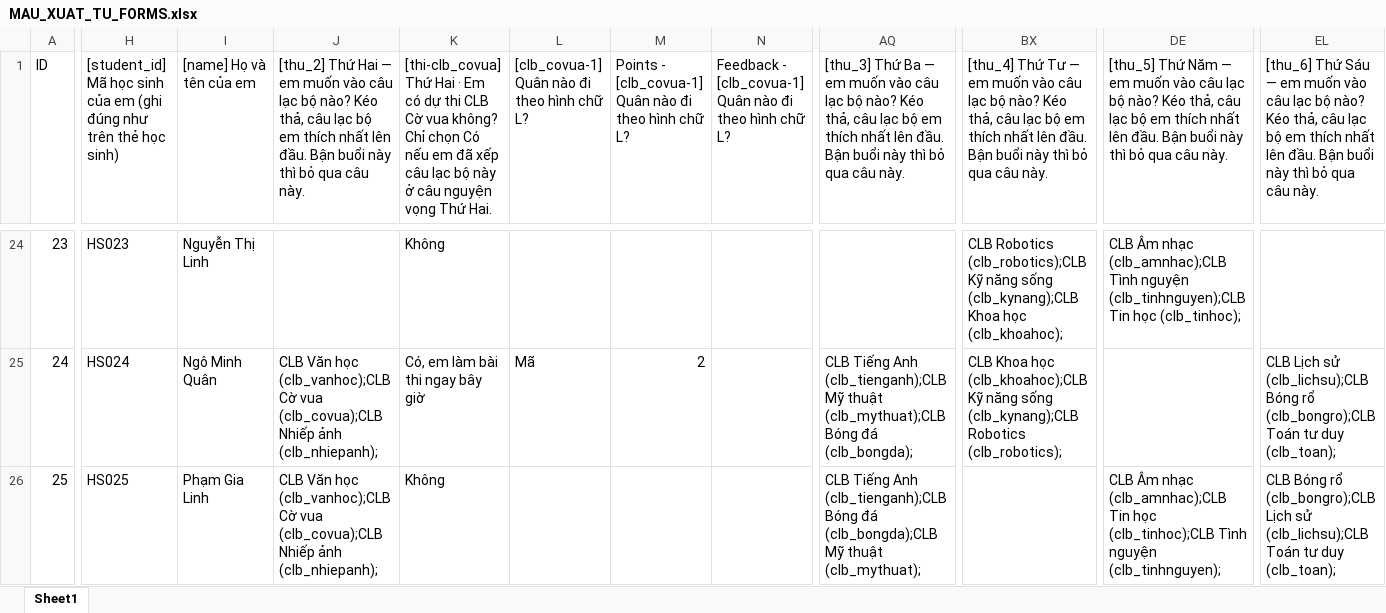
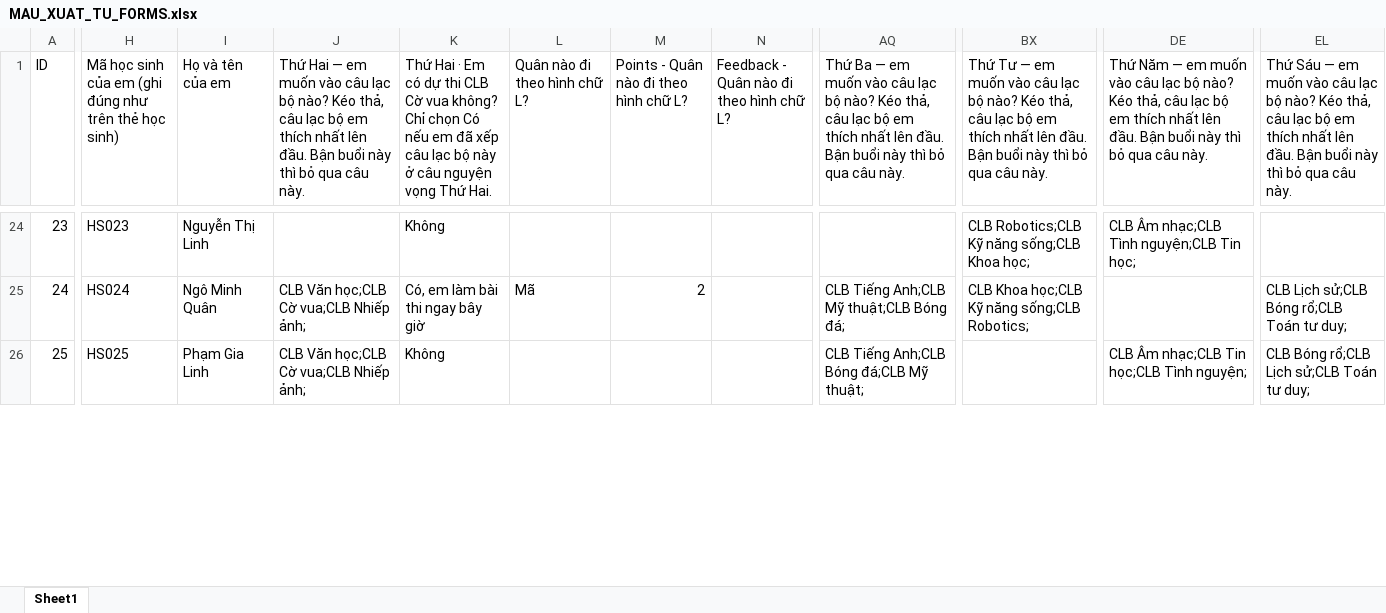
Before and after one commit to nguyenphanvantruong6969-arch/TESTING-DEV, an Excel workbook: mau_forms_thi_clb/MAU_XUAT_TU_FORMS.xlsx, sheet Sheet1, drawn as a sheet; only a part is shown, gaps mark what is left out; values as stored, in another font and other column widths than the file's, no borders; the diff covers the shown part only; the diff names each change by its address in the sheet, - before the commit and + after, or states it on an @@ line.

```diff
--- a/mau_forms_thi_clb/MAU_XUAT_TU_FORMS.xlsx (sheet Sheet1)
+++ b/mau_forms_thi_clb/MAU_XUAT_TU_FORMS.xlsx (sheet Sheet1)
-H1: [student_id] Mã học…
+H1: Mã học…
-I1: [name] Họ và tên của em
+I1: Họ và tên của em
-J1: [thu_2] Thứ Hai…
+J1: Thứ Hai…
-K1: [thi-clb_covua] Thứ Hai…
+K1: Thứ Hai…
-L1: [clb_covua-1] Quân nào đi theo hình chữ L?
+L1: Quân nào đi theo hình chữ L?
-M1: Points - [clb_covua-1] Quân nào đi theo hình chữ L?
+M1: Points - Quân nào đi theo hình chữ L?
-N1: Feedback - [clb_covua-1] Quân nào…
+N1: Feedback - Quân nào…
-AQ1: [thu_3] Thứ Ba…
+AQ1: Thứ Ba…
-BX1: [thu_4] Thứ Tư…
+BX1: Thứ Tư…
-DE1: [thu_5] Thứ Năm…
+DE1: Thứ Năm…
-EL1: [thu_6] Thứ Sáu…
+EL1: Thứ Sáu…
-BX24: CLB Robotics (clb_robotics);CLB Kỹ năng sống (clb_kynang);CLB Khoa học (clb_khoahoc);
+BX24: CLB Robotics;CLB Kỹ năng sống;CLB Khoa học;
-DE24: CLB Âm nhạc (clb_amnhac);CLB Tình nguyện (clb_tinhnguyen);CLB Tin học (clb_tinhoc);
+DE24: CLB Âm nhạc;CLB Tình nguyện;CLB Tin học;
-J25:J26: CLB Văn học (clb_vanhoc);CLB Cờ vua (clb_covua);CLB Nhiếp ảnh (clb_nhiepanh);
+J25:J26: CLB Văn học;CLB Cờ vua;CLB Nhiếp ảnh;
-AQ25: CLB Tiếng Anh (clb_tienganh);CLB Mỹ thuật (clb_mythuat);CLB Bóng đá (clb_bongda);
+AQ25: CLB Tiếng Anh;CLB Mỹ thuật;CLB Bóng đá;
-BX25: CLB Khoa học (clb_khoahoc);CLB Kỹ năng sống (clb_kynang);CLB Robotics (clb_robotics);
+BX25: CLB Khoa học;CLB Kỹ năng sống;CLB Robotics;
-EL25: CLB Lịch sử (clb_lichsu);CLB Bóng rổ (clb_bongro);CLB Toán tư duy (clb_toan);
+EL25: CLB Lịch sử;CLB Bóng rổ;CLB Toán tư duy;
-AQ26: CLB Tiếng Anh (clb_tienganh);CLB Bóng đá (clb_bongda);CLB Mỹ thuật (clb_mythuat);
+AQ26: CLB Tiếng Anh;CLB Bóng đá;CLB Mỹ thuật;
-DE26: CLB Âm nhạc (clb_amnhac);CLB Tin học (clb_tinhoc);CLB Tình nguyện (clb_tinhnguyen);
+DE26: CLB Âm nhạc;CLB Tin học;CLB Tình nguyện;
-EL26: CLB Bóng rổ (clb_bongro);CLB Lịch sử (clb_lichsu);CLB Toán tư duy (clb_toan);
+EL26: CLB Bóng rổ;CLB Lịch sử;CLB Toán tư duy;
```
Also changed, not shown: 324 edited cells elsewhere in this sheet, 24 other files.
